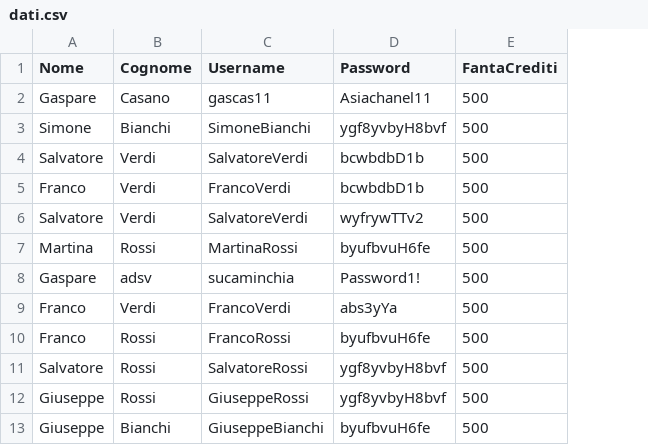
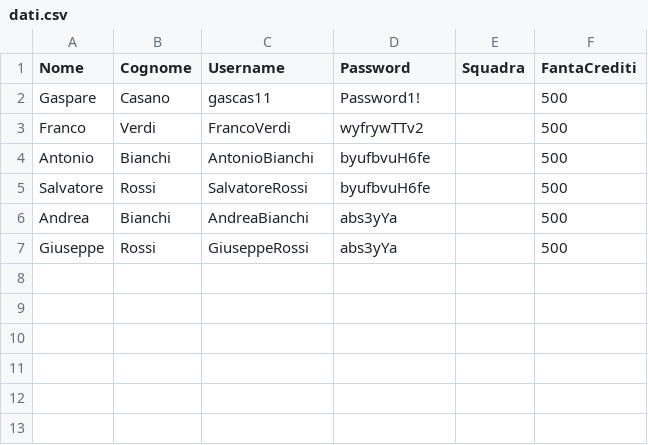
Before and after one commit to Calder10/FantaUnipa, a CSV file: dati.csv, drawn as a sheet; removed rows and columns are numbered as before the commit, all else as after; the diff names each change by its address in the sheet, - before the commit and + after, or states it on an @@ line.

```diff
--- a/dati.csv
+++ b/dati.csv
+column E (Squadra), empty
-D2 (Password): Asiachanel11
+D2 (Password): Password1!
-row 3: Simone | Bianchi | SimoneBianchi | ygf8yvbyH8bvf | 500
-row 4: Salvatore | Verdi | SalvatoreVerdi | bcwbdbD1b | 500
-row 5: Franco | Verdi | FrancoVerdi | bcwbdbD1b | 500
-row 6: Salvatore | Verdi | SalvatoreVerdi | wyfrywTTv2 | 500
-row 7: Martina | Rossi | MartinaRossi | byufbvuH6fe | 500
-row 8: Gaspare | adsv | sucaminchia | Password1! | 500
-D3 (Password): abs3yYa
+D3 (Password): wyfrywTTv2
-row 10: Franco | Rossi | FrancoRossi | byufbvuH6fe | 500
+row 4: Antonio | Bianchi | AntonioBianchi | byufbvuH6fe |  | 500
-D5 (Password): ygf8yvbyH8bvf
+D5 (Password): byufbvuH6fe
+row 6: Andrea | Bianchi | AndreaBianchi | abs3yYa |  | 500
-D7 (Password): ygf8yvbyH8bvf
+D7 (Password): abs3yYa
-row 13: Giuseppe | Bianchi | GiuseppeBianchi | byufbvuH6fe | 500
```
Also changed, not shown: 4 other files.
